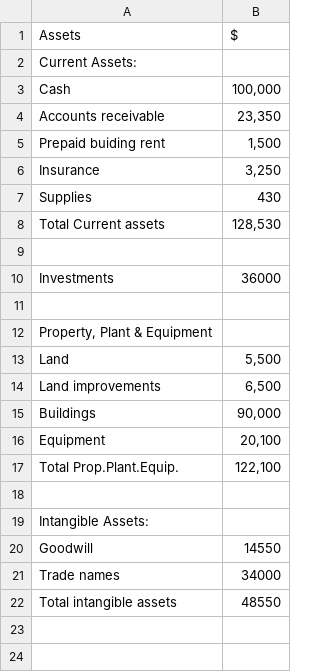
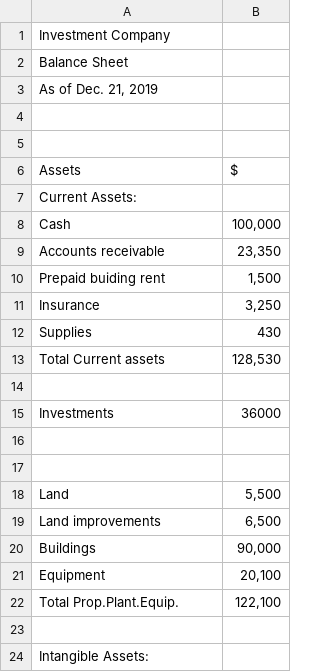
Before and after one commit to vanshjuneja/GoldenHack, a CSV file: FinancialStatementConverter/Financial_Statements/BalanceSheet1.csv, drawn as a sheet; only a part is shown; the shorter side is filled out with more unchanged rows; addresses are those after the commit; the diff names each change by its address in the sheet, - before the commit and + after, or states it on an @@ line.

Commit message:
Update BalanceSheet1.csv

```diff
--- a/FinancialStatementConverter/Financial_Statements/BalanceSheet1.csv
+++ b/FinancialStatementConverter/Financial_Statements/BalanceSheet1.csv
+row 1: Investment Company
+row 2: Balance Sheet
+row 3: As of Dec. 21, 2019
+row 4: (empty)
+row 5: (empty)
-A17 (Assets): Property, Plant & Equipment
+A17 (Assets): (empty)
```
